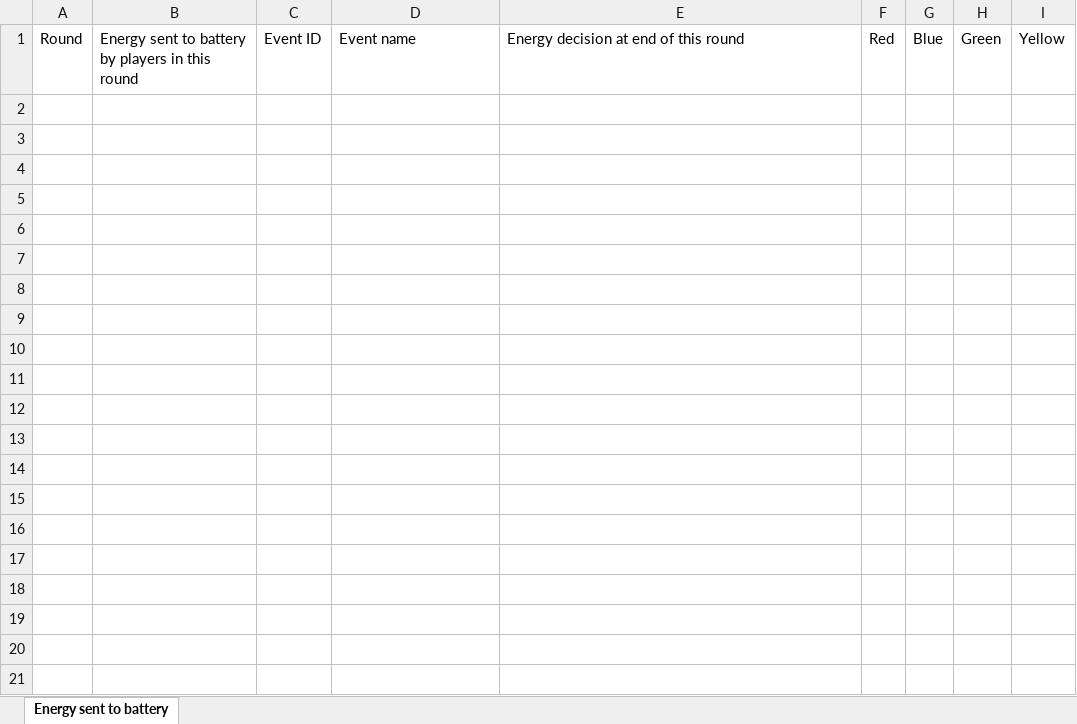
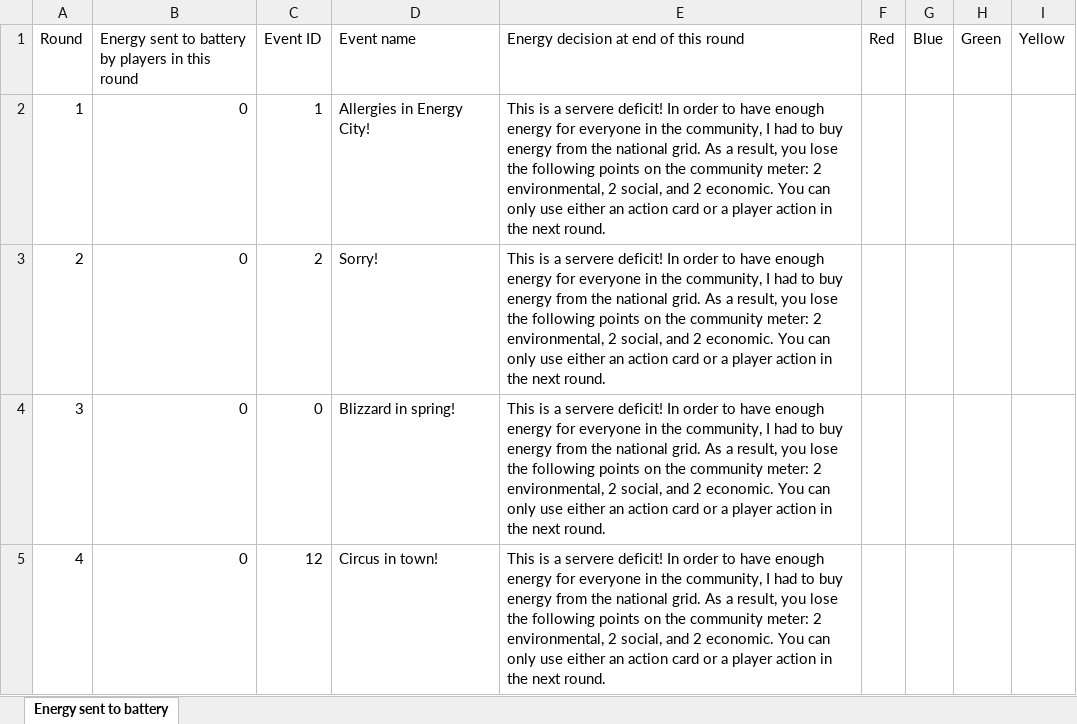
Before and after one commit to victorvadmandjensen/EV_Masters_Project, an Excel workbook: energy_per_round.xlsx, sheet Energy sent to battery, drawn as a sheet; values as stored, in another font and other column widths than the file's, no borders; the diff names each change by its address in the sheet, - before the commit and + after, or states it on an @@ line.

```diff
--- a/energy_per_round.xlsx (sheet Energy sent to battery)
+++ b/energy_per_round.xlsx (sheet Energy sent to battery)
+row 2: 1 | 0 | 1 | Allergies in Energy City! | This is a servere deficit! In order to have enough energy for everyone in the community, I had to buy energy from the national grid. As a result, you lose the following points on the community meter: 2 environmental, 2 social, and 2 economic. You can only use either an action card or a player action in the next round.
+row 3: 2 | 0 | 2 | Sorry! | This is a servere deficit! In order to have enough energy for everyone in the community, I had to buy energy from the national grid. As a result, you lose the following points on the community meter: 2 environmental, 2 social, and 2 economic. You can only use either an action card or a player action in the next round.
+row 4: 3 | 0 | 0 | Blizzard in spring! | This is a servere deficit! In order to have enough energy for everyone in the community, I had to buy energy from the national grid. As a result, you lose the following points on the community meter: 2 environmental, 2 social, and 2 economic. You can only use either an action card or a player action in the next round.
+row 5: 4 | 0 | 12 | Circus in town! | This is a servere deficit! In order to have enough energy for everyone in the community, I had to buy energy from the national grid. As a result, you lose the following points on the community meter: 2 environmental, 2 social, and 2 economic. You can only use either an action card or a player action in the next round.
```
Also changed, not shown: 9 other files.
